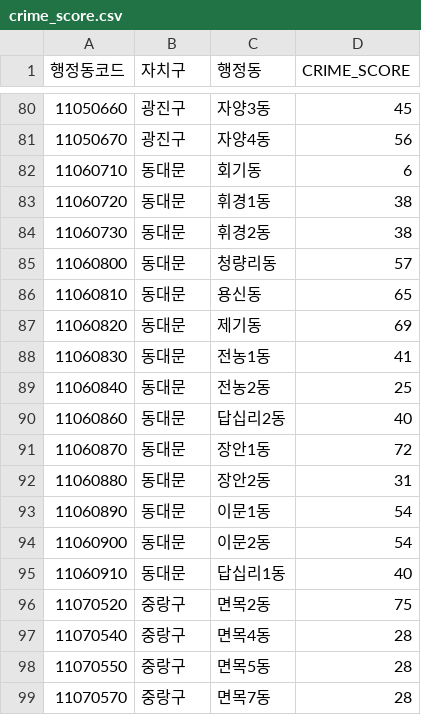
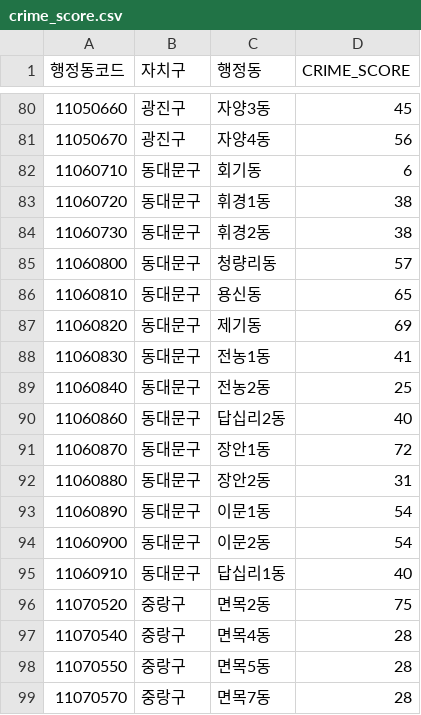
Before and after one commit to bkh4178/Seoul_bigdata_contest, a CSV file: Index_data/crime_score.csv, drawn as a sheet; only a part is shown, gaps mark what is left out.

```diff
--- a/Index_data/crime_score.csv
+++ b/Index_data/crime_score.csv
@@ -81,16 +81,16 @@
 11050670,광진구,자양4동,56
-11060710,동대문,회기동,6
-11060720,동대문,휘경1동,38
-11060730,동대문,휘경2동,38
-11060800,동대문,청량리동,57
-11060810,동대문,용신동,65
-11060820,동대문,제기동,69
-11060830,동대문,전농1동,41
-11060840,동대문,전농2동,25
-11060860,동대문,답십리2동,40
-11060870,동대문,장안1동,72
-11060880,동대문,장안2동,31
-11060890,동대문,이문1동,54
-11060900,동대문,이문2동,54
-11060910,동대문,답십리1동,40
+11060710,동대문구,회기동,6
+11060720,동대문구,휘경1동,38
+11060730,동대문구,휘경2동,38
+11060800,동대문구,청량리동,57
+11060810,동대문구,용신동,65
+11060820,동대문구,제기동,69
+11060830,동대문구,전농1동,41
+11060840,동대문구,전농2동,25
+11060860,동대문구,답십리2동,40
+11060870,동대문구,장안1동,72
+11060880,동대문구,장안2동,31
+11060890,동대문구,이문1동,54
+11060900,동대문구,이문2동,54
+11060910,동대문구,답십리1동,40
 11070520,중랑구,면목2동,75
```
Also changed, not shown: Index_data/B068_HVI.csv, Index_data/disabled_index.csv, 18 other files.
